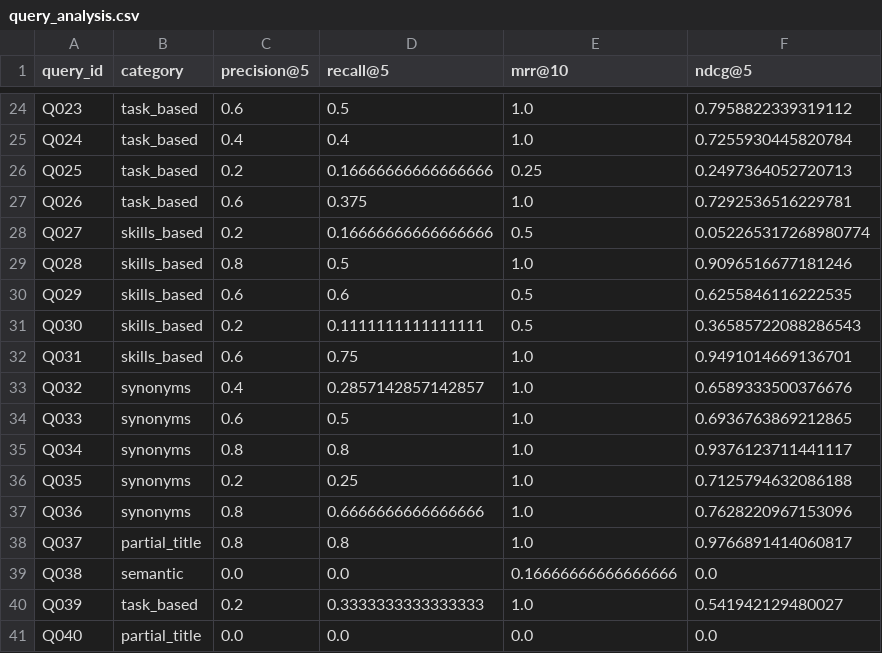
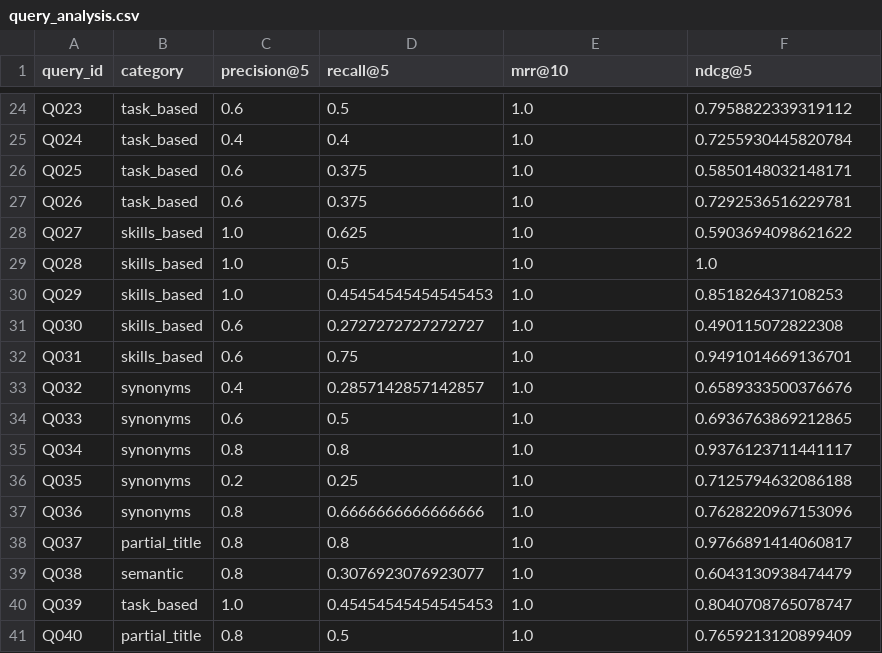
Before and after one commit to Mohammed-Saajid/SemanticSearchNCO, a CSV file: backend/benchmark/quality/reports/latest/query_analysis.csv, drawn as a sheet; only a part is shown, gaps mark what is left out.

```diff
--- a/backend/benchmark/quality/reports/latest/query_analysis.csv
+++ b/backend/benchmark/quality/reports/latest/query_analysis.csv
@@ -25,8 +25,8 @@ Q023,task_based,0.6,0.5,1.0,0.7958822339319112
 Q024,task_based,0.4,0.4,1.0,0.7255930445820784
-Q025,task_based,0.2,0.16666666666666666,0.25,0.2497364052720713
+Q025,task_based,0.6,0.375,1.0,0.5850148032148171
 Q026,task_based,0.6,0.375,1.0,0.7292536516229781
-Q027,skills_based,0.2,0.16666666666666666,0.5,0.052265317268980774
-Q028,skills_based,0.8,0.5,1.0,0.9096516677181246
-Q029,skills_based,0.6,0.6,0.5,0.6255846116222535
-Q030,skills_based,0.2,0.1111111111111111,0.5,0.36585722088286543
+Q027,skills_based,1.0,0.625,1.0,0.5903694098621622
+Q028,skills_based,1.0,0.5,1.0,1.0
+Q029,skills_based,1.0,0.45454545454545453,1.0,0.851826437108253
+Q030,skills_based,0.6,0.2727272727272727,1.0,0.490115072822308
 Q031,skills_based,0.6,0.75,1.0,0.9491014669136701
@@ -38,4 +38,4 @@ Q036,synonyms,0.8,0.6666666666666666,1.0,0.7628220967153096
 Q037,partial_title,0.8,0.8,1.0,0.9766891414060817
-Q038,semantic,0.0,0.0,0.16666666666666666,0.0
-Q039,task_based,0.2,0.3333333333333333,1.0,0.541942129480027
-Q040,partial_title,0.0,0.0,0.0,0.0
+Q038,semantic,0.8,0.3076923076923077,1.0,0.6043130938474479
+Q039,task_based,1.0,0.45454545454545453,1.0,0.8040708765078747
+Q040,partial_title,0.8,0.5,1.0,0.7659213120899409
```
Also changed, not shown: 4 other files.
